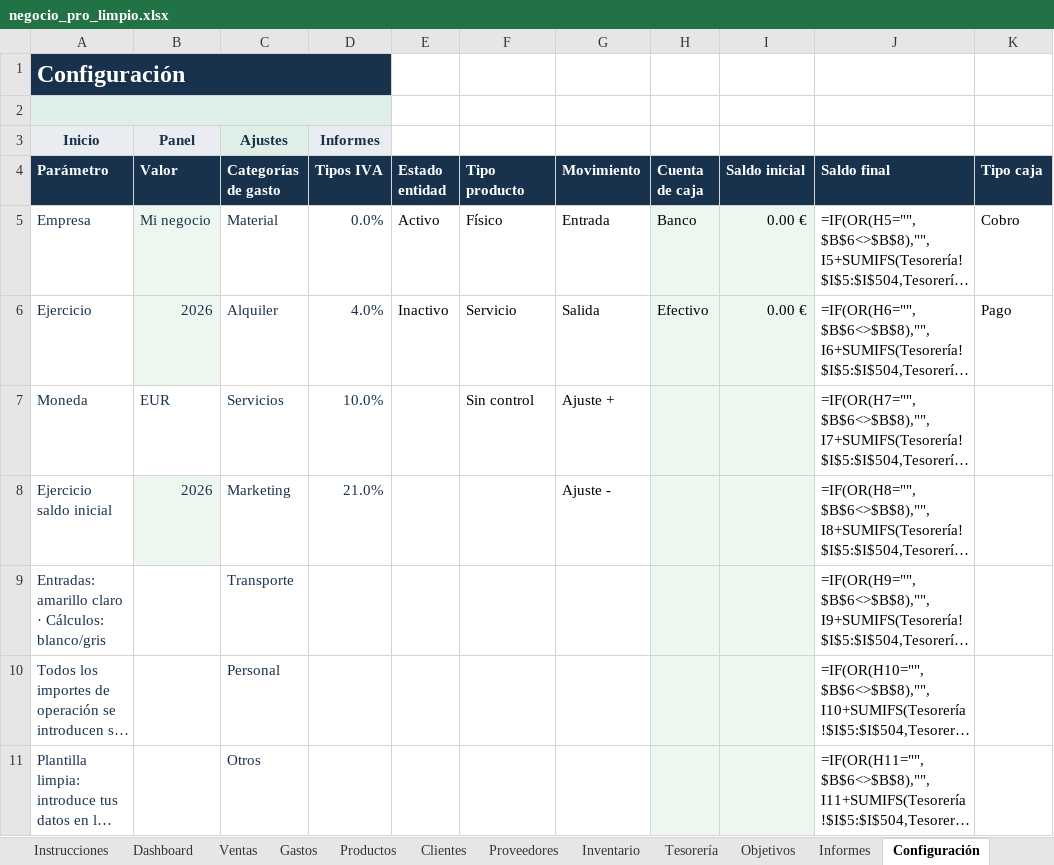
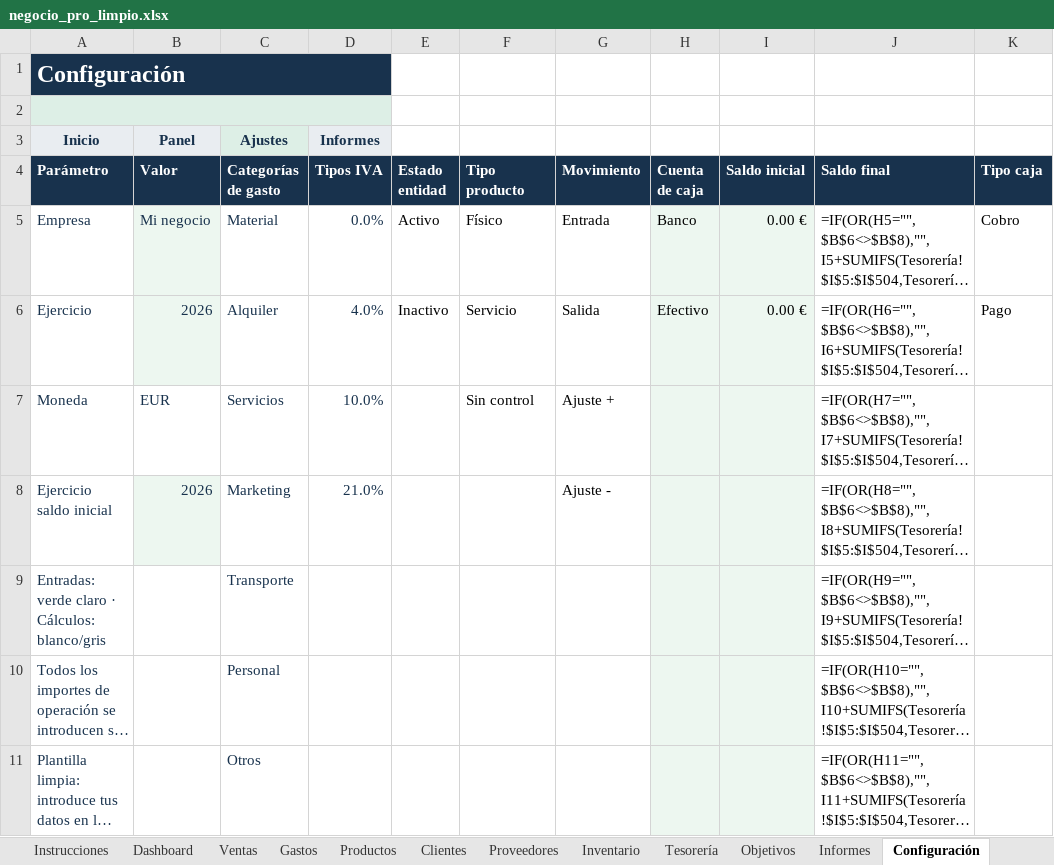
Before and after one commit to rederbeats/negocio-pro, an Excel workbook: dist/negocio_pro_limpio.xlsx, sheet Configuración, drawn as a sheet; only a part is shown; long unchanged cells end in …; values as stored, in another font and other column widths than the file's, no borders; formulas without a stored value are shown as written; conditional formats not drawn; the diff names each change by its address in the sheet, - before the commit and + after, or states it on an @@ line.

```diff
--- a/dist/negocio_pro_limpio.xlsx (sheet Configuración)
+++ b/dist/negocio_pro_limpio.xlsx (sheet Configuración)
-A9 (Parámetro): Entradas: amarillo claro ·…
+A9 (Parámetro): Entradas: verde claro ·…
```
Also changed, not shown: sheet Tesorería, sheet Instrucciones, sheet Dashboard, sheet Gastos, sheet Ventas, dist/negocio_pro_demo.xlsx, 10 other files.
